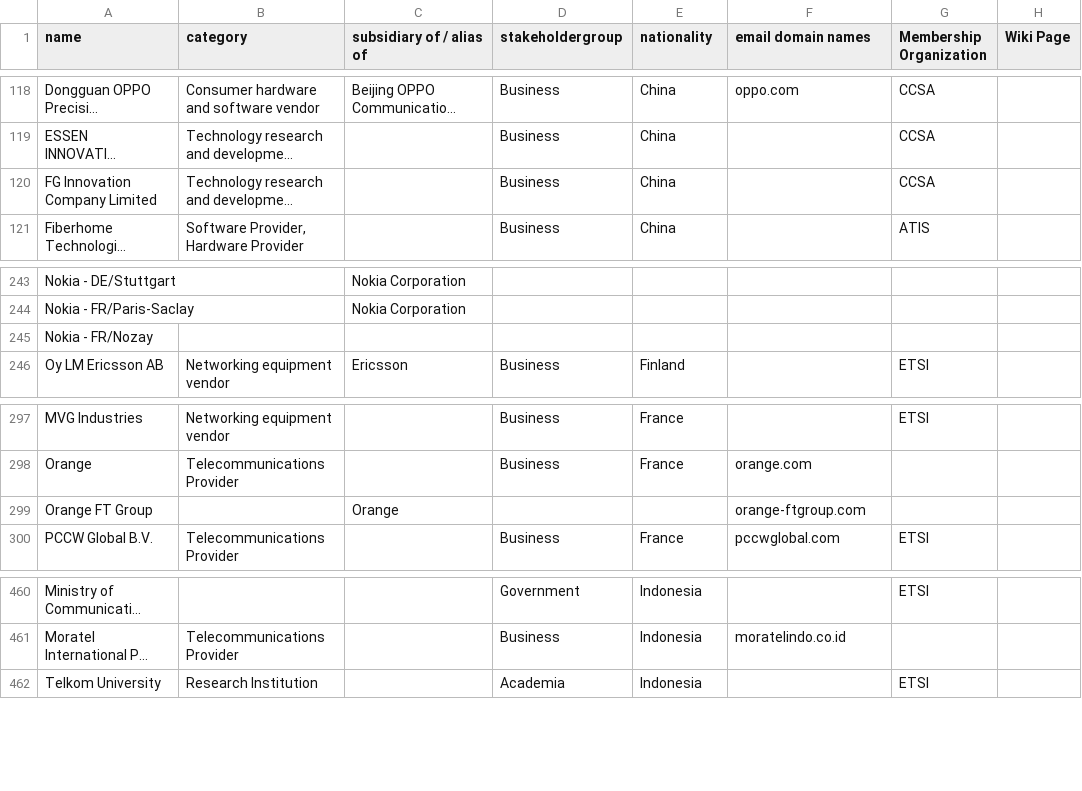
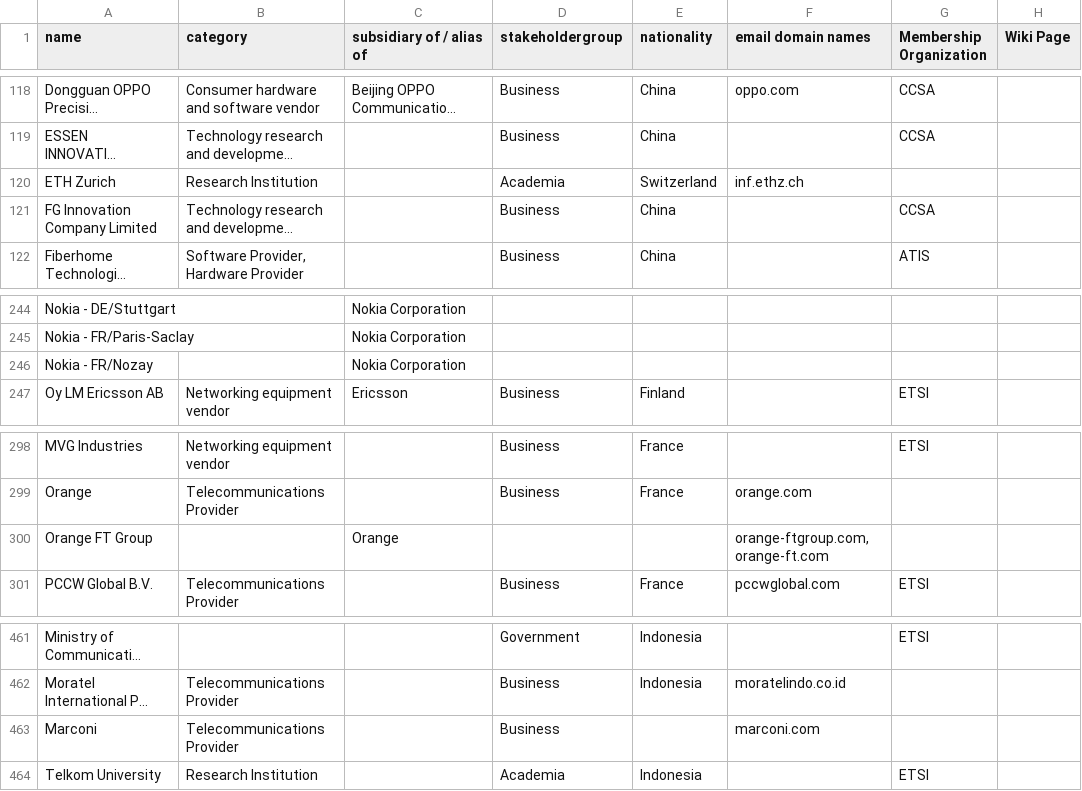
Before and after one commit to datactive/bigbang, a CSV file: bigbang/datasets/organizations/organization_categories.csv, drawn as a sheet; only a part is shown, gaps mark what is left out; long unchanged cells end in …; addresses are those after the commit; the diff names each change by its address in the sheet, - before the commit and + after, or states it on an @@ line.

Commit message:
data update

```diff
--- a/bigbang/datasets/organizations/organization_categories.csv
+++ b/bigbang/datasets/organizations/organization_categories.csv
+row 120: ETH Zurich | Research Institution |  | Academia | Switzerland | inf.ethz.ch
-C246 (subsidiary of / alias of): (empty)
+C246 (subsidiary of / alias of): Nokia Corporation
-F300 (email domain names): orange-ftgroup.com
+F300 (email domain names): orange-ftgroup.com, orange-ft.com
+row 463: Marconi | Telecommunications Provider |  | Business |  | marconi.com
```
Also changed, not shown: bigbang/datasets/domains/domain_categories.csv.
